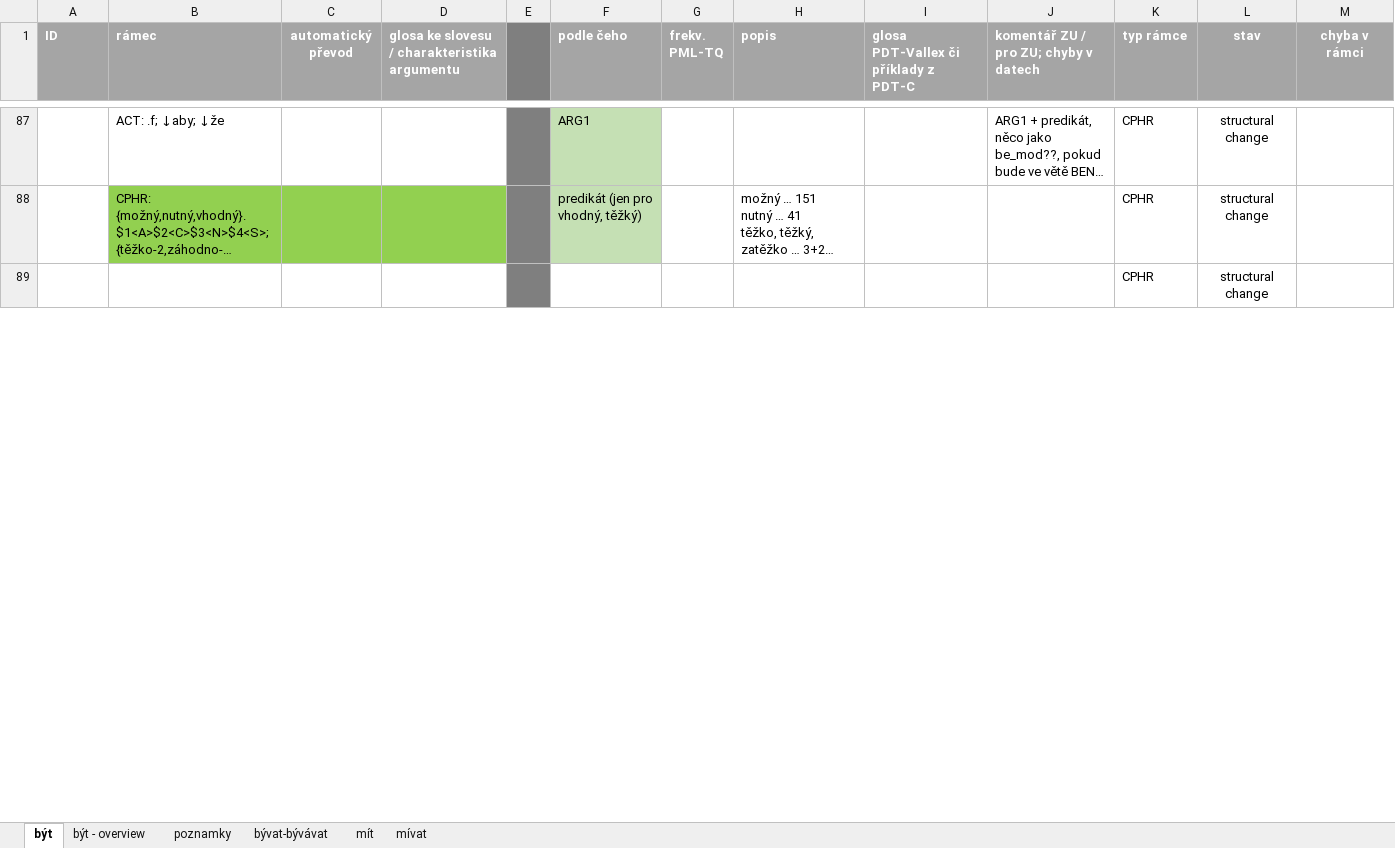
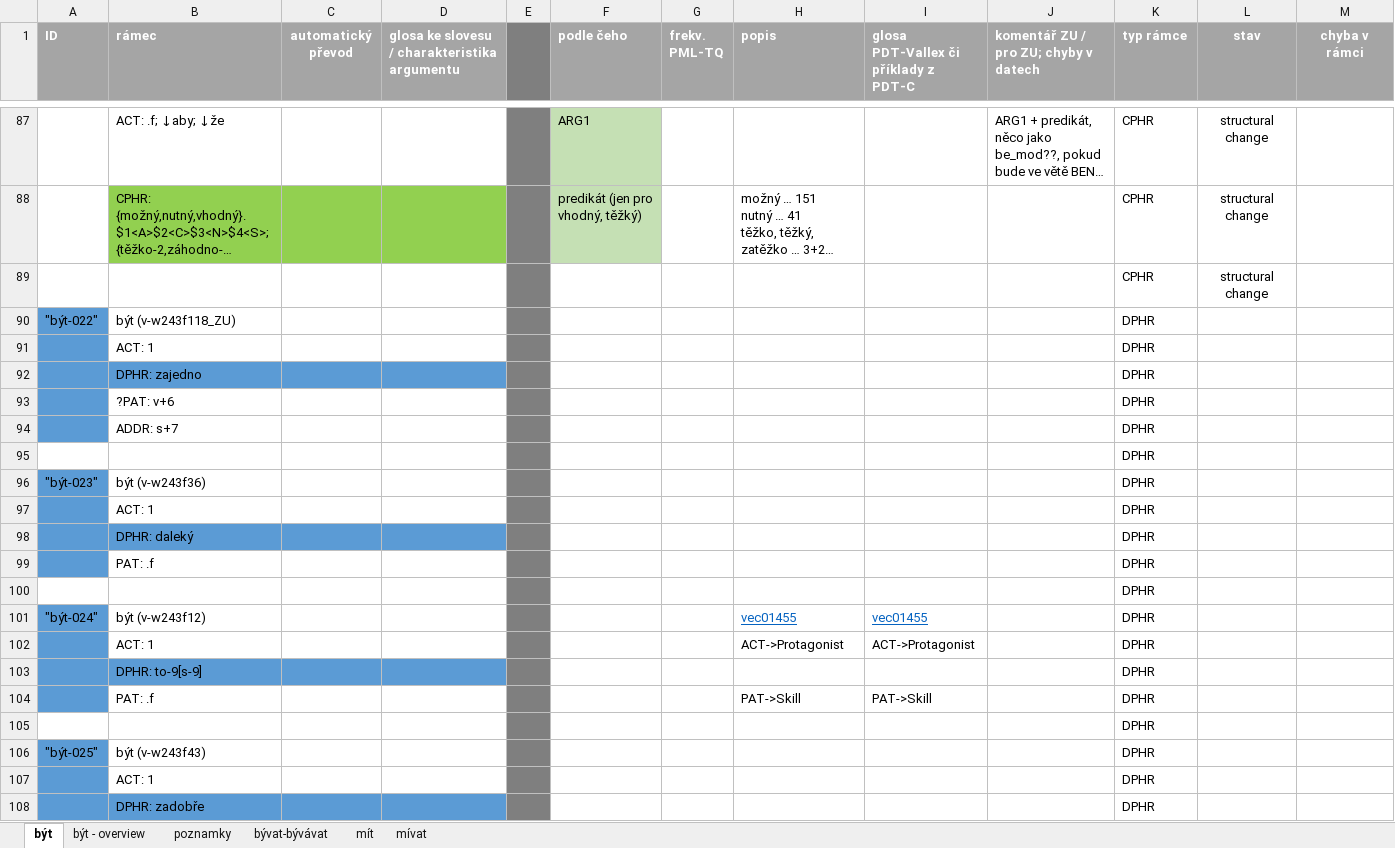
Before and after one commit to ufal/UMR, an Excel workbook: tecto2umr/byt.xlsx, sheet být, drawn as a sheet; only a part is shown, gaps mark what is left out; long unchanged cells end in …; values as stored, in another font and other column widths than the file's, no borders; the diff covers the shown part only; the diff names each change by its address in the sheet, - before the commit and + after, or states it on an @@ line.

Commit message:
být again

```diff
--- a/tecto2umr/byt.xlsx (sheet být)
+++ b/tecto2umr/byt.xlsx (sheet být)
@@ row 90 unhidden: "být-022" | být (v-w243f118_ZU) |  |  |  |  |  |  |  |  | DPHR @@
@@ row 91 unhidden:  | ACT: 1 |  |  |  |  |  |  |  |  | DPHR @@
@@ row 92 unhidden:  | DPHR: zajedno |  |  |  |  |  |  |  |  | DPHR @@
@@ row 93 unhidden:  | ?PAT: v+6 |  |  |  |  |  |  |  |  | DPHR @@
@@ row 94 unhidden:  | ADDR: s+7 |  |  |  |  |  |  |  |  | DPHR @@
@@ row 95 unhidden:  |  |  |  |  |  |  |  |  |  | DPHR @@
@@ row 96 unhidden: "být-023" | být (v-w243f36) |  |  |  |  |  |  |  |  | DPHR @@
@@ row 97 unhidden:  | ACT: 1 |  |  |  |  |  |  |  |  | DPHR @@
@@ row 98 unhidden:  | DPHR: daleký |  |  |  |  |  |  |  |  | DPHR @@
@@ row 99 unhidden:  | PAT: .f |  |  |  |  |  |  |  |  | DPHR @@
@@ row 100 unhidden:  |  |  |  |  |  |  |  |  |  | DPHR @@
@@ row 101 unhidden: "být-024" | být (v-w243f12) |  |  |  |  |  | vec01455 | vec01455 |  | DPHR @@
@@ row 102 unhidden:  | ACT: 1 |  |  |  |  |  | ACT->Protagonist | ACT->Protagonist |  | DPHR @@
@@ row 103 unhidden:  | DPHR: to-9[s-9] |  |  |  |  |  |  |  |  | DPHR @@
@@ row 104 unhidden:  | PAT: .f |  |  |  |  |  | PAT->Skill | PAT->Skill |  | DPHR @@
@@ row 105 unhidden:  |  |  |  |  |  |  |  |  |  | DPHR @@
@@ row 106 unhidden: "být-025" | být (v-w243f43) |  |  |  |  |  |  |  |  | DPHR @@
@@ row 107 unhidden:  | ACT: 1 |  |  |  |  |  |  |  |  | DPHR @@
@@ row 108 unhidden:  | DPHR: zadobře |  |  |  |  |  |  |  |  | DPHR @@
```
Also changed, not shown: 526 hidden or unhidden rows and 5 edited cells elsewhere in this sheet, sheet být - overview.
